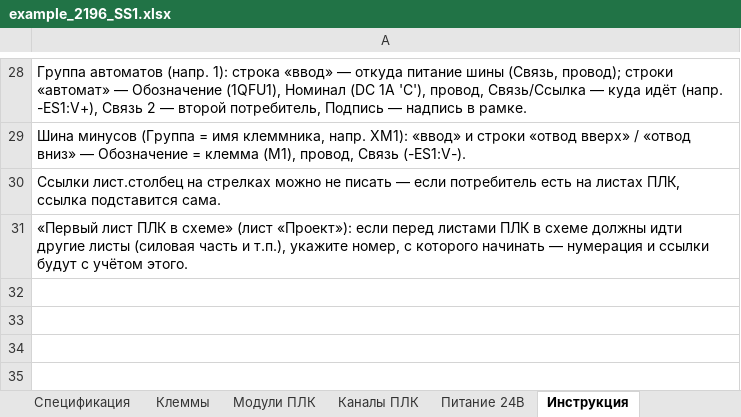
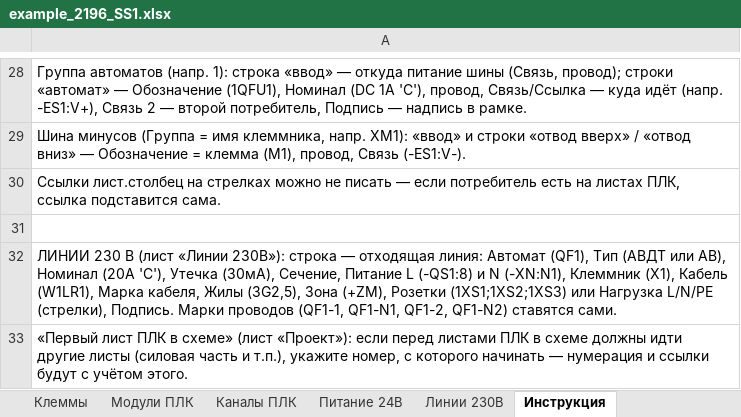
Before and after one commit to LamarMB/tg--, an Excel workbook: examples/example_2196_SS1.xlsx, sheet Инструкция, drawn as a sheet; only a part is shown, gaps mark what is left out; values as stored, in another font and other column widths than the file's, no borders; the diff names each change by its address in the sheet, - before the commit and + after, or states it on an @@ line.

```diff
--- a/examples/example_2196_SS1.xlsx (sheet Инструкция)
+++ b/examples/example_2196_SS1.xlsx (sheet Инструкция)
+sheet tab: Линии 230В
+row 31: (empty)
+row 32: ЛИНИИ 230 В (лист «Линии 230В»): строка — отходящая линия: Автомат (QF1), Тип (АВДТ или АВ), Номинал (20A 'C'), Утечка (30мА), Сечение, Питание L (-QS1:8) и N (-XN:N1), Клеммник (X1), Кабель (W1LR1), Марка кабеля, Жилы (3G2,5), Зона (+ZM), Розетки (1XS1;1XS2;1XS3) или Нагрузка L/N/PE (стрелки), Подпись. Марки проводов (QF1-1, QF1-N1, QF1-2, QF1-N2) ставятся сами.
```
Also changed, not shown: sheet Проект, 8 other files.
